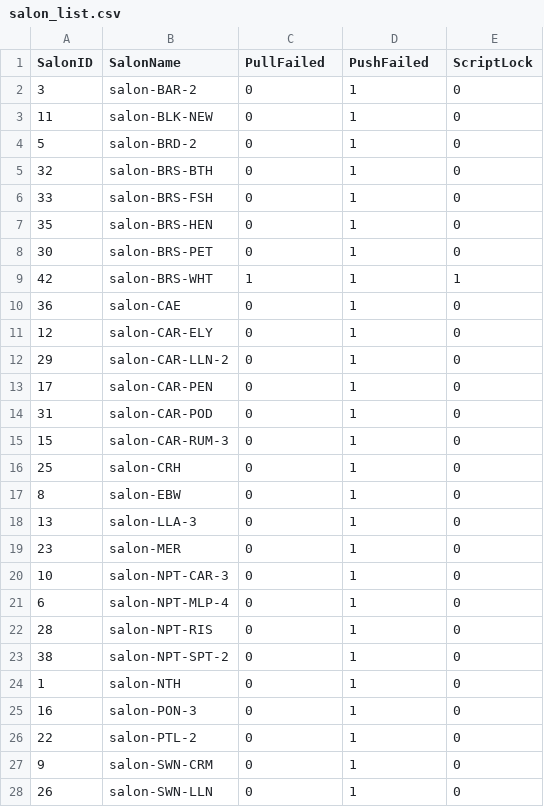
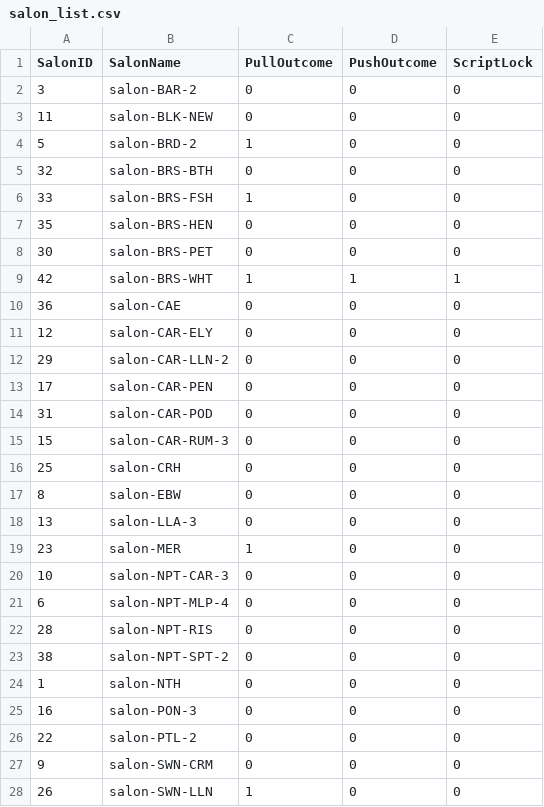
Before and after one commit to rhysbeynon/ImageTool, a CSV file: salon_list.csv, drawn as a sheet; only a part is shown; the diff covers the shown part only.

```diff
--- a/salon_list.csv
+++ b/salon_list.csv
@@ -1,28 +1,28 @@
-SalonID,SalonName,PullFailed,PushFailed,ScriptLock
-3,salon-BAR-2,0,1,0
-11,salon-BLK-NEW,0,1,0
-5,salon-BRD-2,0,1,0
-32,salon-BRS-BTH,0,1,0
-33,salon-BRS-FSH,0,1,0
-35,salon-BRS-HEN,0,1,0
-30,salon-BRS-PET,0,1,0
+SalonID,SalonName,PullOutcome,PushOutcome,ScriptLock
+3,salon-BAR-2,0,0,0
+11,salon-BLK-NEW,0,0,0
+5,salon-BRD-2,1,0,0
+32,salon-BRS-BTH,0,0,0
+33,salon-BRS-FSH,1,0,0
+35,salon-BRS-HEN,0,0,0
+30,salon-BRS-PET,0,0,0
 42,salon-BRS-WHT,1,1,1
-36,salon-CAE,0,1,0
-12,salon-CAR-ELY,0,1,0
-29,salon-CAR-LLN-2,0,1,0
-17,salon-CAR-PEN,0,1,0
-31,salon-CAR-POD,0,1,0
-15,salon-CAR-RUM-3,0,1,0
-25,salon-CRH,0,1,0
-8,salon-EBW,0,1,0
-13,salon-LLA-3,0,1,0
-23,salon-MER,0,1,0
-10,salon-NPT-CAR-3,0,1,0
-6,salon-NPT-MLP-4,0,1,0
-28,salon-NPT-RIS,0,1,0
-38,salon-NPT-SPT-2,0,1,0
-1,salon-NTH,0,1,0
-16,salon-PON-3,0,1,0
-22,salon-PTL-2,0,1,0
-9,salon-SWN-CRM,0,1,0
-26,salon-SWN-LLN,0,1,0
+36,salon-CAE,0,0,0
+12,salon-CAR-ELY,0,0,0
+29,salon-CAR-LLN-2,0,0,0
+17,salon-CAR-PEN,0,0,0
+31,salon-CAR-POD,0,0,0
+15,salon-CAR-RUM-3,0,0,0
+25,salon-CRH,0,0,0
+8,salon-EBW,0,0,0
+13,salon-LLA-3,0,0,0
+23,salon-MER,1,0,0
+10,salon-NPT-CAR-3,0,0,0
+6,salon-NPT-MLP-4,0,0,0
+28,salon-NPT-RIS,0,0,0
+38,salon-NPT-SPT-2,0,0,0
+1,salon-NTH,0,0,0
+16,salon-PON-3,0,0,0
+22,salon-PTL-2,0,0,0
+9,salon-SWN-CRM,0,0,0
+26,salon-SWN-LLN,1,0,0
```
Also changed, not shown: 10 edited cells elsewhere in this file, 3 other files.
